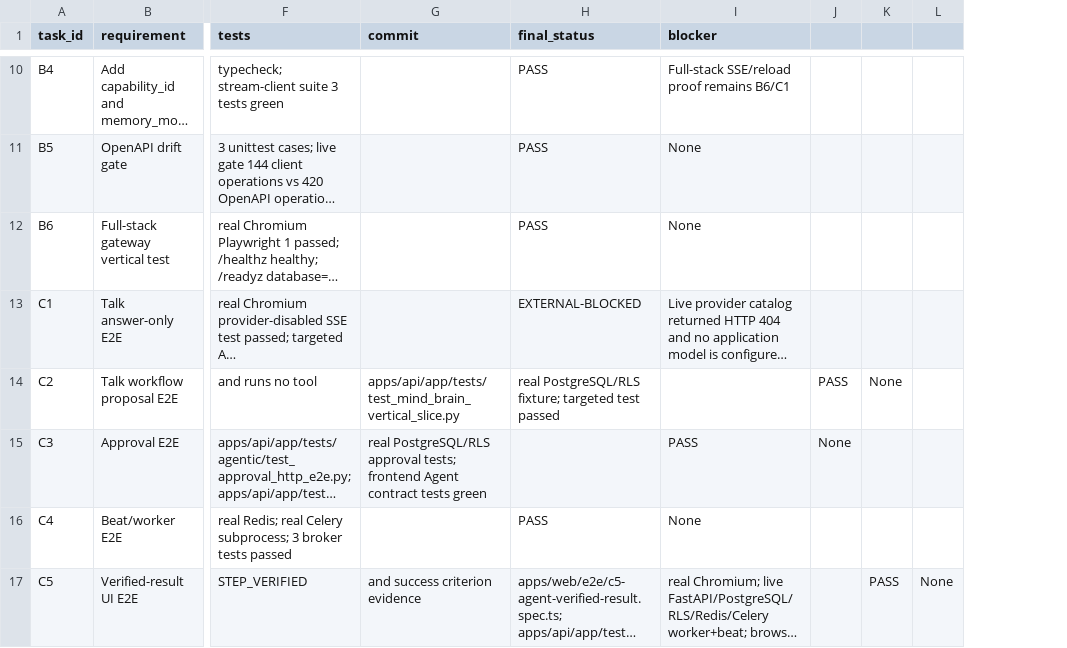
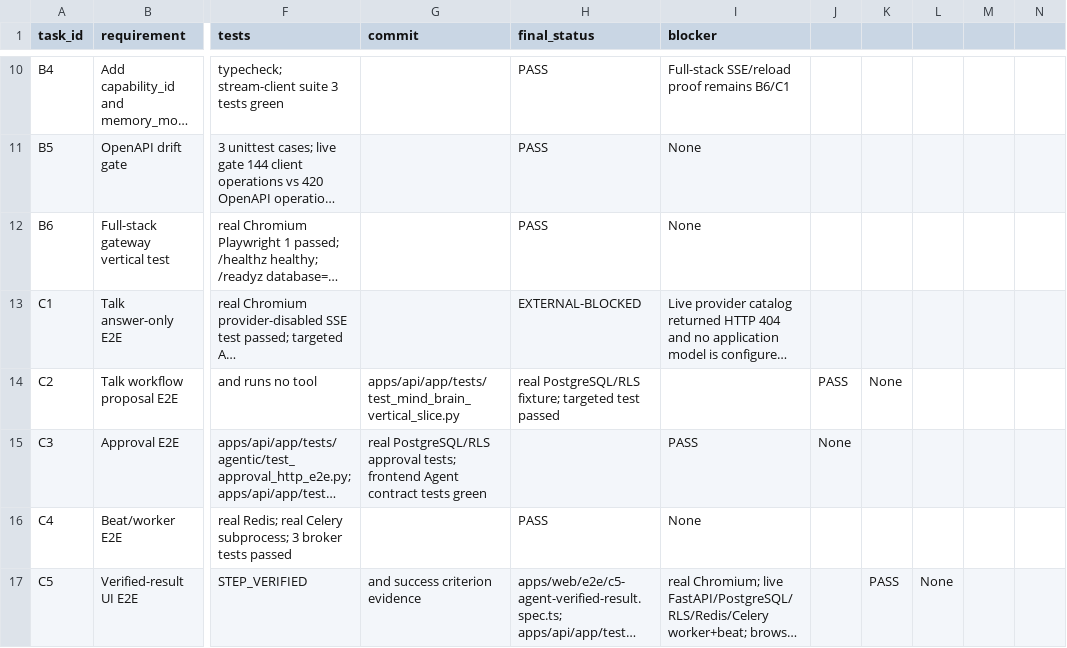
Before and after one commit to am-selenephos/NUR---Latest, a CSV file: docs/completion/MANUS_COMPLETION_LEDGER.csv, drawn as a sheet; only a part is shown, gaps mark what is left out; long unchanged cells end in …; addresses are those after the commit; the diff covers the shown part only; the diff names each change by its address in the sheet, - before the commit and + after, or states it on an @@ line.

```diff
--- a/docs/completion/MANUS_COMPLETION_LEDGER.csv
+++ b/docs/completion/MANUS_COMPLETION_LEDGER.csv
+column J, rows 14-15: PASS | None
+column K, rows 14-17: None |  |  | PASS
-L14: PASS
+L14: (empty)
-M14: None
+M14: (empty)
-L15: None
+L15: (empty)
-L17: (empty)
+L17: None
-M17: PASS
+M17: (empty)
-N17: None
+N17: (empty)
```
Also changed, not shown: 173 edited cells elsewhere in this file, 8 other files.
